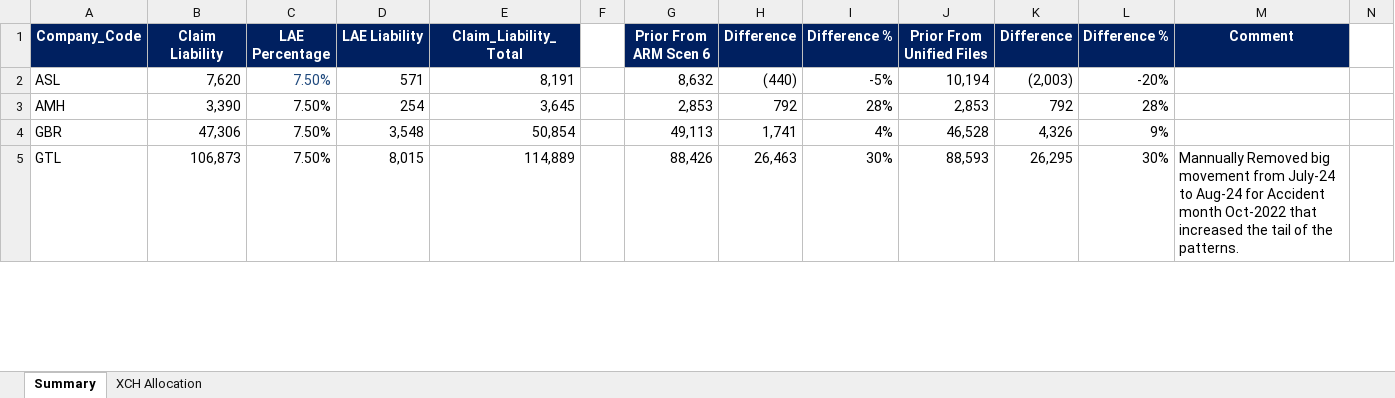
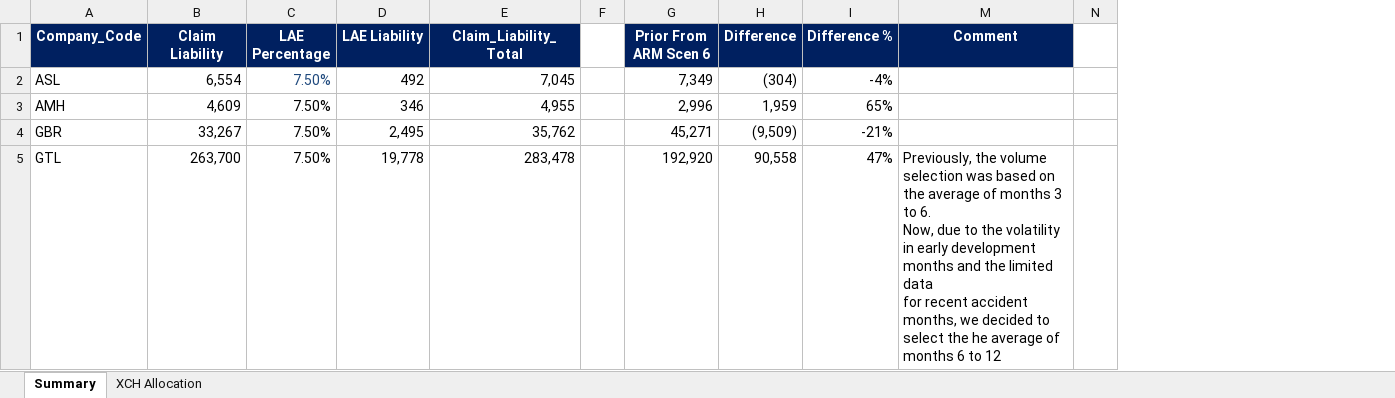
Before and after one commit to SofiMoretti/DMI_IBNP_v2, an Excel workbook: Process Results/Unified_Claims_Liability_Summary_0.xlsx, sheet Summary, drawn as a sheet; only a part is shown; values as stored, in another font and other column widths than the file's, no borders; charts and pictures not drawn; removed rows and columns are numbered as before the commit, all else as after; ↵ is a line break in a cell; the diff covers the shown part only; the diff names each change by its address in the sheet, - before the commit and + after, or states it on an @@ line.

```diff
--- a/Process Results/Unified_Claims_Liability_Summary_0.xlsx (sheet Summary)
+++ b/Process Results/Unified_Claims_Liability_Summary_0.xlsx (sheet Summary)
@@ column J (Prior From Unified Files) hidden, rows 2-5: 10,194 | 2,853 | 46,528 | 88,593 @@
@@ column K (Difference) hidden, rows 2-5: (2,003) | 792 | 4,326 | 26,295 @@
@@ column L (Difference %) hidden, rows 2-5: -20% | 28% | 9% | 30% @@
-B2 (Claim Liability): 7,620
+B2 (Claim Liability): 6,554
-D2 (LAE Liability): 571
+D2 (LAE Liability): 492
-E2 (Claim_Liability_Total): 8,191
+E2 (Claim_Liability_Total): 7,045
-G2 (Prior From ARM Scen 6): 8,632
+G2 (Prior From ARM Scen 6): 7,349
-H2 (Difference): (440)
+H2 (Difference): (304)
-I2 (Difference %): -5%
+I2 (Difference %): -4%
-B3 (Claim Liability): 3,390
+B3 (Claim Liability): 4,609
-D3 (LAE Liability): 254
+D3 (LAE Liability): 346
-E3 (Claim_Liability_Total): 3,645
+E3 (Claim_Liability_Total): 4,955
-G3 (Prior From ARM Scen 6): 2,853
+G3 (Prior From ARM Scen 6): 2,996
-H3 (Difference): 792
+H3 (Difference): 1,959
-I3 (Difference %): 28%
+I3 (Difference %): 65%
-B4 (Claim Liability): 47,306
+B4 (Claim Liability): 33,267
-D4 (LAE Liability): 3,548
+D4 (LAE Liability): 2,495
-E4 (Claim_Liability_Total): 50,854
+E4 (Claim_Liability_Total): 35,762
-G4 (Prior From ARM Scen 6): 49,113
+G4 (Prior From ARM Scen 6): 45,271
-H4 (Difference): 1,741
+H4 (Difference): (9,509)
-I4 (Difference %): 4%
+I4 (Difference %): -21%
-B5 (Claim Liability): 106,873
+B5 (Claim Liability): 263,700
-D5 (LAE Liability): 8,015
+D5 (LAE Liability): 19,778
-E5 (Claim_Liability_Total): 114,889
+E5 (Claim_Liability_Total): 283,478
-G5 (Prior From ARM Scen 6): 88,426
+G5 (Prior From ARM Scen 6): 192,920
-H5 (Difference): 26,463
+H5 (Difference): 90,558
-I5 (Difference %): 30%
+I5 (Difference %): 47%
-M5 (Comment): Mannually Removed big movement from July-24 to Aug-24 for Accident month Oct-2022 that increased the tail of the patterns.
+M5 (Comment): Previously, the volume selection was based on the average of months 3 to 6. ↵ Now, due to the volatility in early development months and the limited data ↵ for recent accident months, we decided to select the he average of months 6 to 12
```
Also changed, not shown: 12 added rows, 82 edited cells and cell formats elsewhere in this sheet, sheet XCH Allocation, formulas that keep their value, hidden cells, charts or pictures, Process Results/Unified_IBNP_PEN.xlsx, Process Results/Unified_IBNP_PHS.xlsx, 44 other files.
